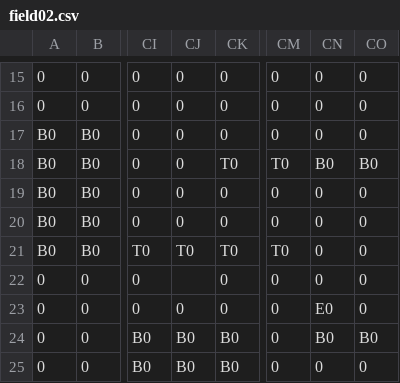
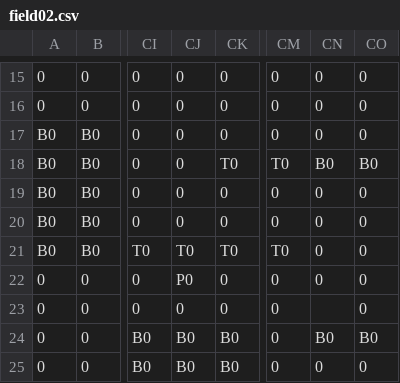
Before and after one commit to kevTheProgrammer0106/LE2C_AL4_2026, a CSV file: DirectXGame/Resources/fields/field02.csv, drawn as a sheet; only a part is shown, gaps mark what is left out; the diff names each change by its address in the sheet, - before the commit and + after, or states it on an @@ line.

```diff
--- a/DirectXGame/Resources/fields/field02.csv
+++ b/DirectXGame/Resources/fields/field02.csv
-CJ22: (empty)
+CJ22: P0
-CN23: E0
+CN23: (empty)
```
Also changed, not shown: DirectXGame/Resources/fields/field03.csv, DirectXGame/Resources/fields/field04.csv, 19 other files.
